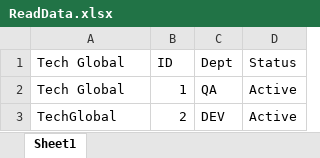
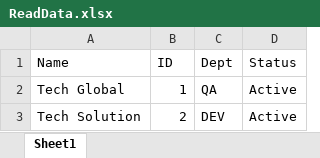
Before and after one commit to abdallahj54/backend_automation_5, an Excel workbook: test_data/ReadData.xlsx, sheet Sheet1, drawn as a sheet; values as stored, in another font and other column widths than the file's, no borders; the diff names each change by its address in the sheet, - before the commit and + after, or states it on an @@ line.

Commit message:
updated ReadData.xlsx file

```diff
--- a/test_data/ReadData.xlsx (sheet Sheet1)
+++ b/test_data/ReadData.xlsx (sheet Sheet1)
-A1: Tech Global
+A1: Name
-A3 (Name): TechGlobal
+A3 (Name): Tech Solution
```
